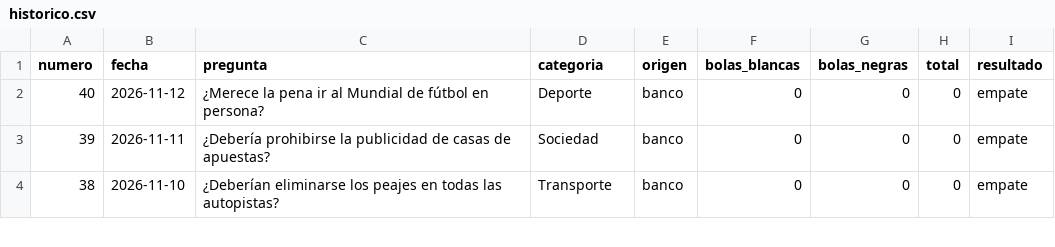
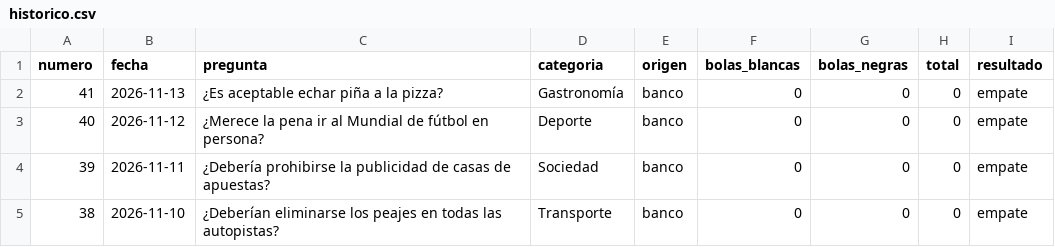
Before and after one commit to Marodseg/la-bola-negra, a CSV file: historico/historico.csv, drawn as a sheet; only a part is shown; the diff names each change by its address in the sheet, - before the commit and + after, or states it on an @@ line.

```diff
--- a/historico/historico.csv
+++ b/historico/historico.csv
+row 2: 41 | 2026-11-13 | ¿Es aceptable echar piña a la pizza? | Gastronomía | banco | 0 | 0 | 0 | empate
```
Also changed, not shown: 1 other file.
